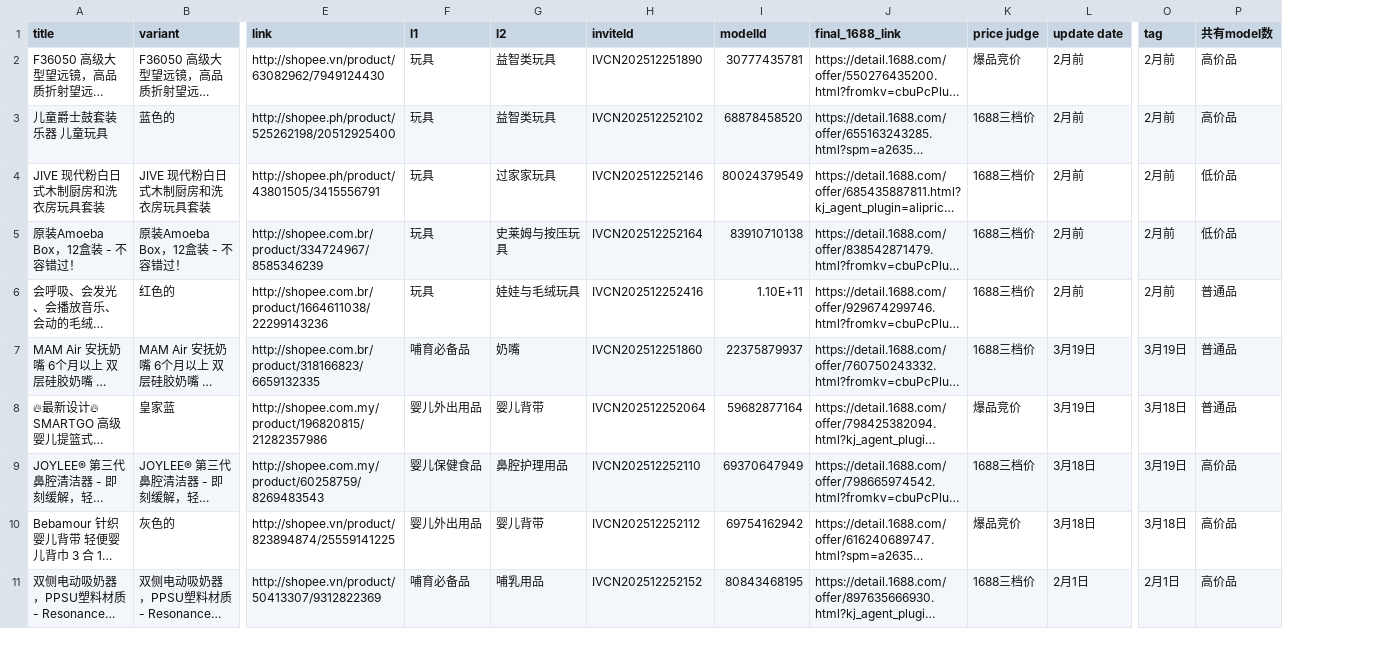
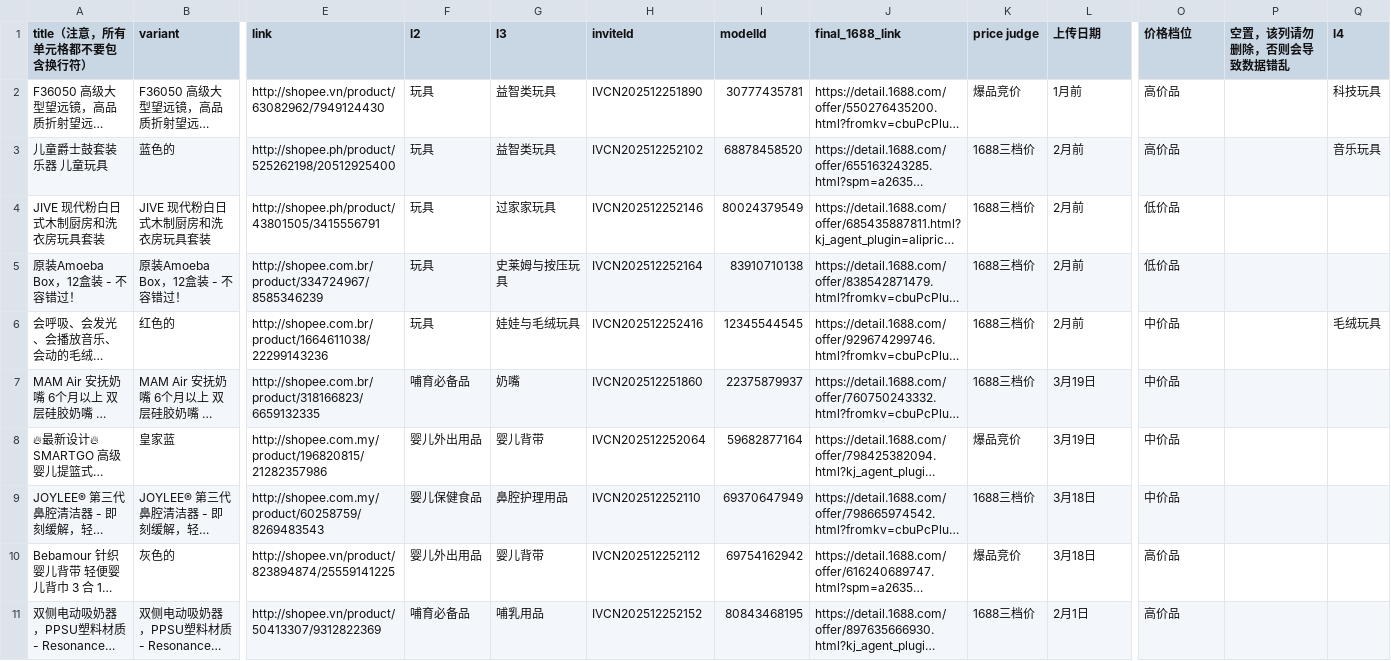
Before and after one commit to mombaby-admin/pool, a CSV file: data.csv, drawn as a sheet; only a part is shown, gaps mark what is left out; long unchanged cells end in …; removed rows and columns are numbered as before the commit, all else as after; the diff names each change by its address in the sheet, - before the commit and + after, or states it on an @@ line.

```diff
--- a/data.csv
+++ b/data.csv
-column O (tag), rows 2-11: 2月前 | 2月前 | 2月前 | 2月前 | 2月前 | 3月19日 | 3月18日 | 3月19日 | 3月18日 | 2月1日
+column P (空置，该列请勿删除，否则会导致数据错乱), empty
+column Q (l4), rows 2-6: 科技玩具 | 音乐玩具 |  |  | 毛绒玩具
-A1: title
+A1: title（注意，所有单元格都不要包含换行符）
-F1: l1
+F1: l2
-G1: l2
+G1: l3
-L1: update date
+L1: 上传日期
-O1: 共有model数
+O1: 价格档位
-L2 (上传日期): 2月前
+L2 (上传日期): 1月前
-I6 (modelId): 1.10E+11
+I6 (modelId): 12345544545
-O6:O8 (价格档位): 普通品
+O6:O8 (价格档位): 中价品
-O9 (价格档位): 高价品
+O9 (价格档位): 中价品
```
Also changed, not shown: 1 other file.
